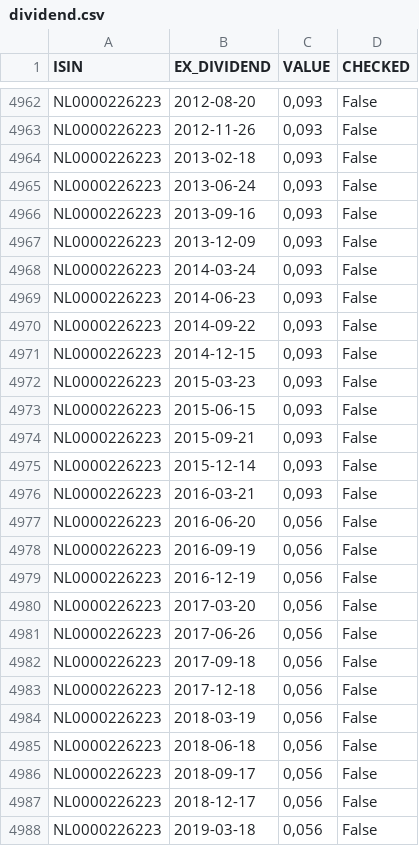
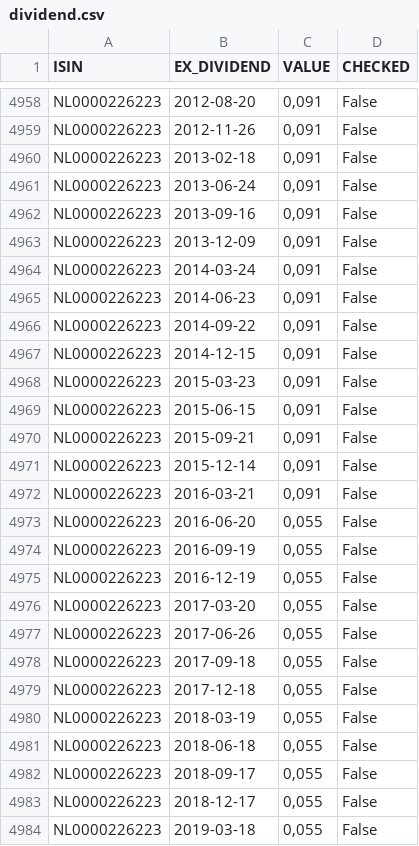
Before and after one commit to PAVfr/DataBourseCAC, a CSV file: dividend.csv, drawn as a sheet; only a part is shown, gaps mark what is left out; addresses are those after the commit; the diff covers the shown part only; the diff names each change by its address in the sheet, - before the commit and + after, or states it on an @@ line.

```diff
--- a/dividend.csv
+++ b/dividend.csv
-C4958:C4972 (VALUE): 0,093
+C4958:C4972 (VALUE): 0,091
-C4973:C4984 (VALUE): 0,056
+C4973:C4984 (VALUE): 0,055
```
Also changed, not shown: 12 removed rows and 63 edited cells elsewhere in this file, 2 other files.
